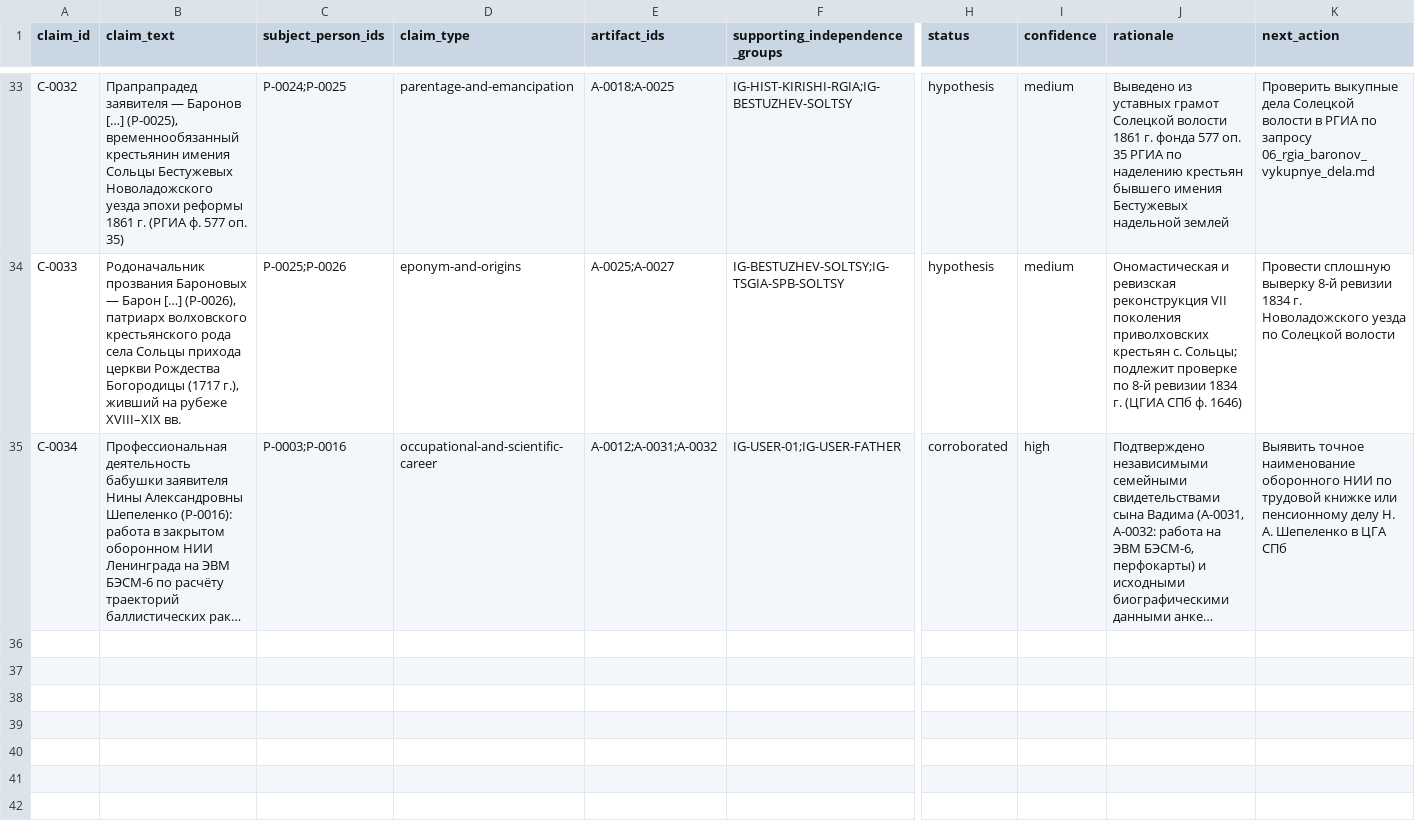
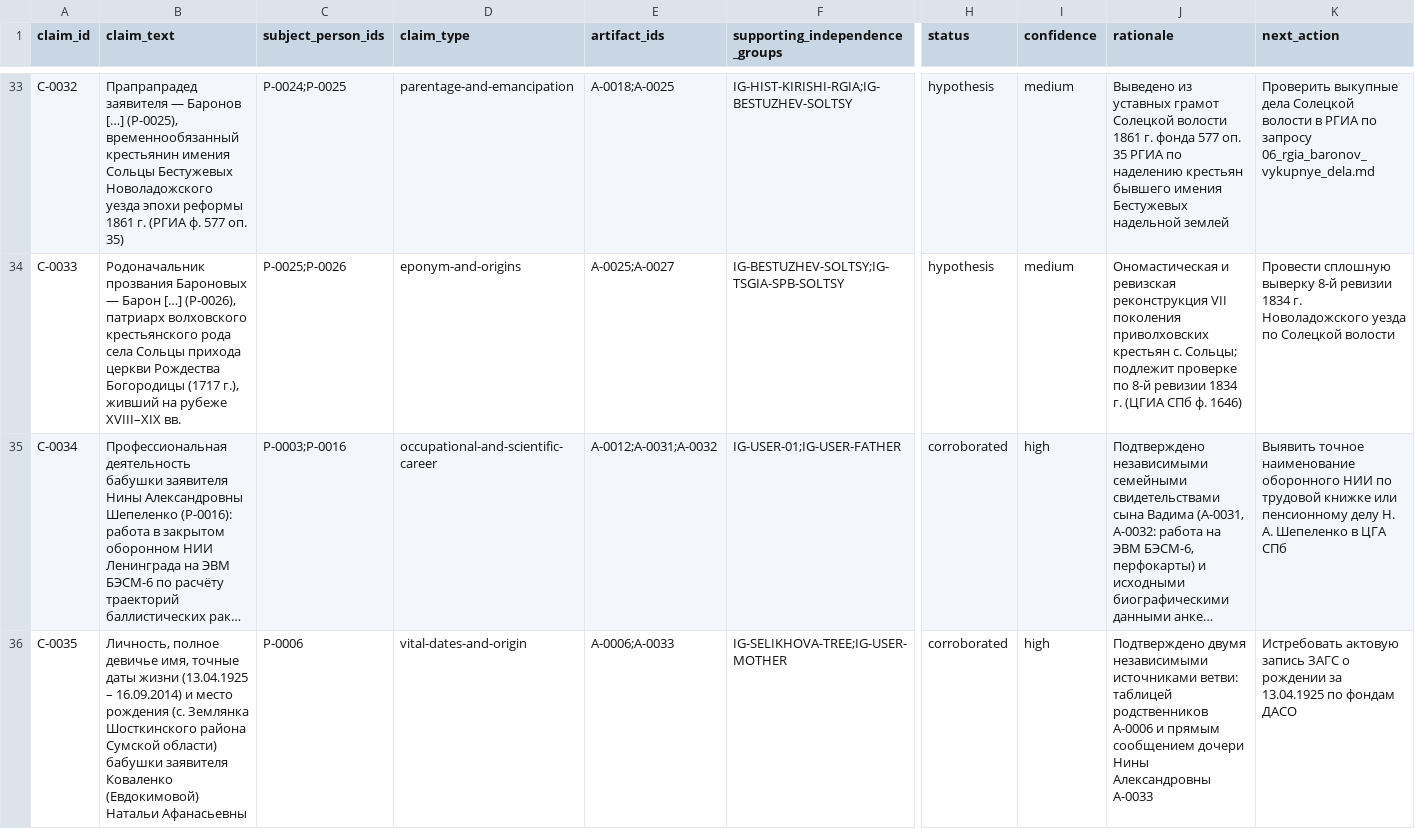
Before and after one commit to baronantonov/roots, a CSV file: claims-register.csv, drawn as a sheet; only a part is shown, gaps mark what is left out; long unchanged cells end in …; rows hold the shown columns only; the diff covers the shown part only; the diff names each change by its address in the sheet, - before the commit and + after, or states it on an @@ line.

```diff
--- a/claims-register.csv
+++ b/claims-register.csv
+row 36: C-0035 | Личность, полное девичье имя, точные даты жизни (13.04.1925 – 16.09.2014) и место рождения (с. Землянка Шосткинского района Сумской области) бабушки заявителя Коваленко (Евдокимовой) Натальи Афанасьевны | P-0006 | vital-dates-and-origin | A-0006;A-0033 | IG-SELIKHOVA-TREE;IG-USER-MOTHER | corroborated | high | Подтверждено двумя независимыми источниками ветви: таблицей родственников A-0006 и прямым сообщением дочери Нины Александровны A-0033 | Истребовать актовую запись ЗАГС о рождении за 13.04.1925 по фондам ДАСО
```
Also changed, not shown: 2 added rows and 7 edited cells elsewhere in this file, artifact-register.csv, person-register.csv, 9 other files.
